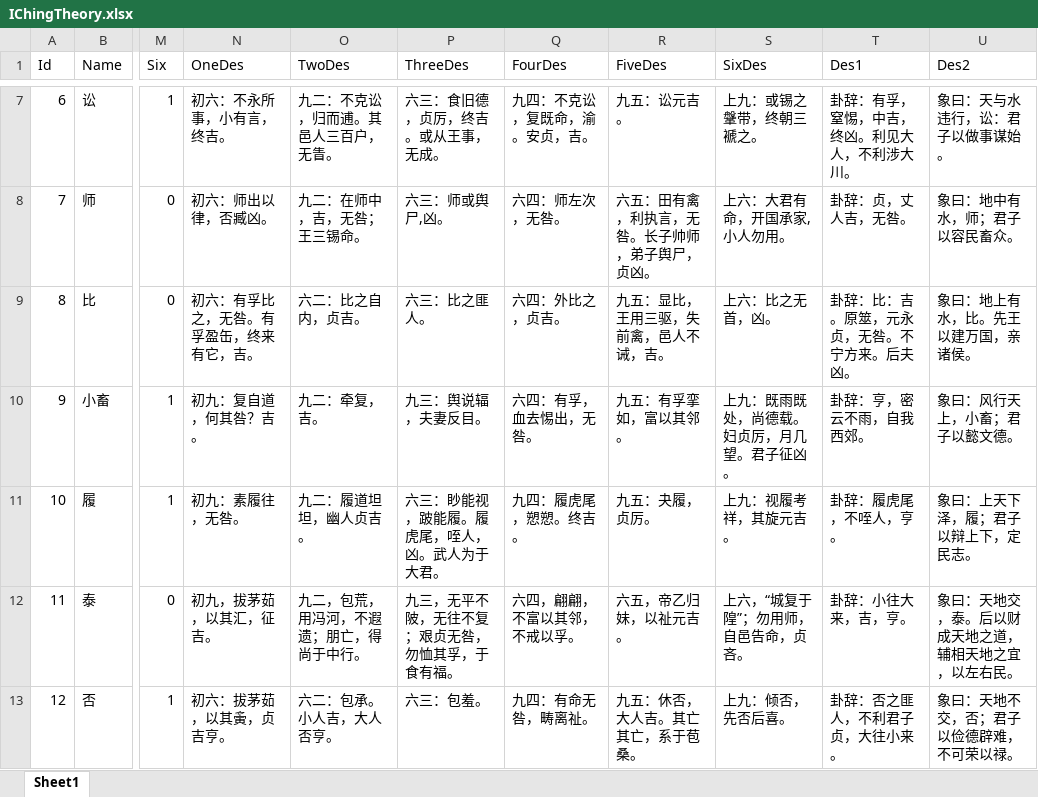
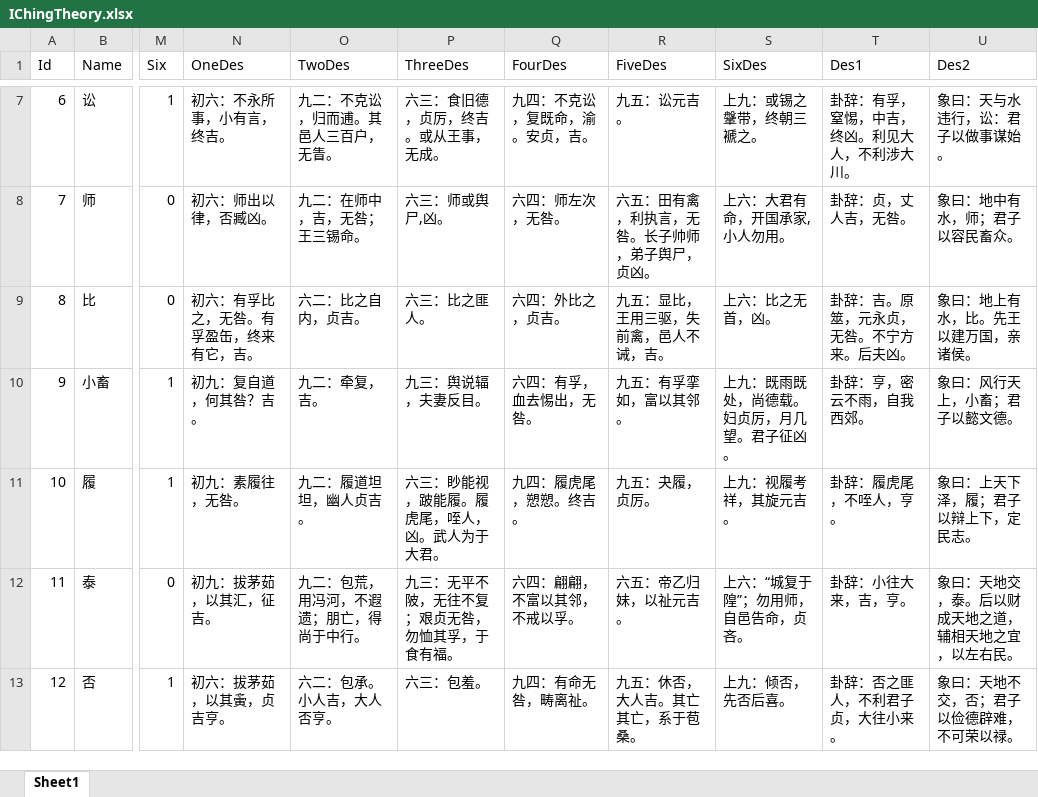
Before and after one commit to cloudhu/I-Ching-theory, an Excel workbook: Assets/Excel/IChingTheory.xlsx, sheet Sheet1, drawn as a sheet; only a part is shown, gaps mark what is left out; values as stored, in another font and other column widths than the file's, no borders; the diff covers the shown part only; the diff names each change by its address in the sheet, - before the commit and + after, or states it on an @@ line.

```diff
--- a/Assets/Excel/IChingTheory.xlsx (sheet Sheet1)
+++ b/Assets/Excel/IChingTheory.xlsx (sheet Sheet1)
-T9 (Des1): 卦辞：比：吉。原筮，元永贞，无咎。不宁方来。后夫凶。
+T9 (Des1): 卦辞：吉。原筮，元永贞，无咎。不宁方来。后夫凶。
-N12 (OneDes): 初九，拔茅茹，以其汇，征吉。
+N12 (OneDes): 初九：拔茅茹，以其汇，征吉。
-O12 (TwoDes): 九二，包荒，用冯河，不遐遗；朋亡，得尚于中行。
+O12 (TwoDes): 九二：包荒，用冯河，不遐遗；朋亡，得尚于中行。
-P12 (ThreeDes): 九三，无平不陂，无往不复；艰贞无咎，勿恤其孚，于食有福。
+P12 (ThreeDes): 九三：无平不陂，无往不复；艰贞无咎，勿恤其孚，于食有福。
-Q12 (FourDes): 六四，翩翩，不富以其邻，不戒以孚。
+Q12 (FourDes): 六四：翩翩，不富以其邻，不戒以孚。
-R12 (FiveDes): 六五，帝乙归妹，以祉元吉。
+R12 (FiveDes): 六五：帝乙归妹，以祉元吉。
-S12 (SixDes): 上六，“城复于隍”；勿用师，自邑告命，贞吝。
+S12 (SixDes): 上六：“城复于隍”；勿用师，自邑告命，贞吝。
```
Also changed, not shown: 36 edited cells elsewhere in this sheet, 3 other files.
